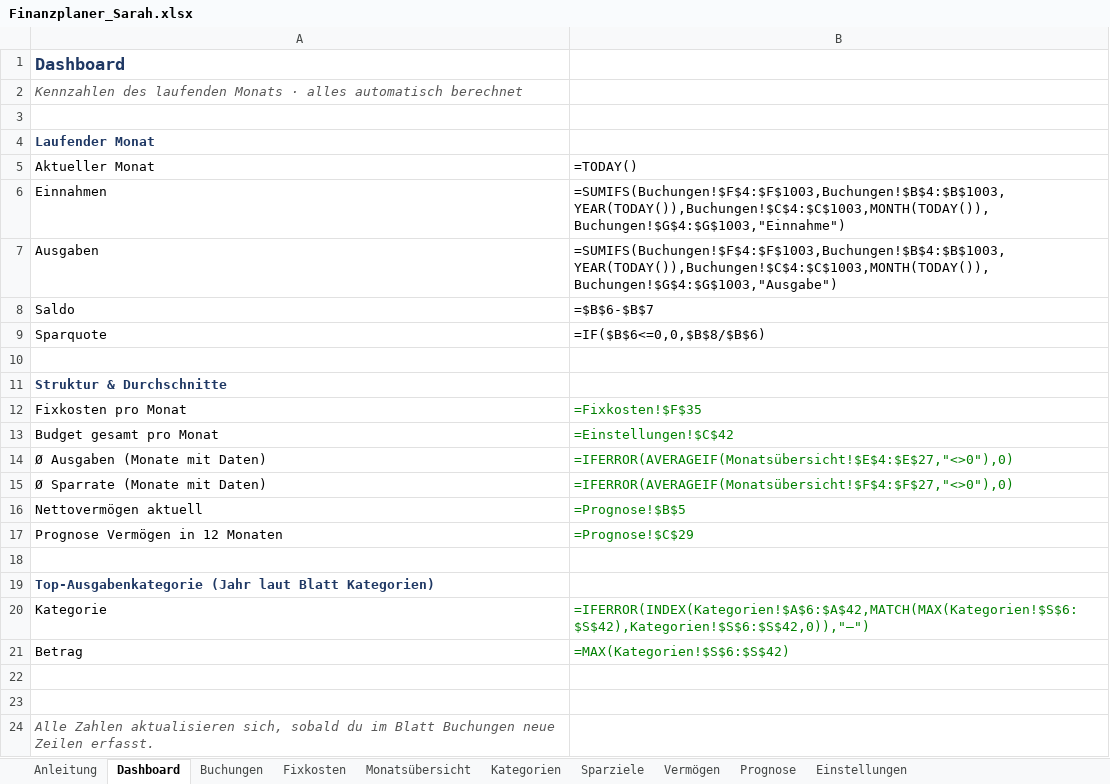
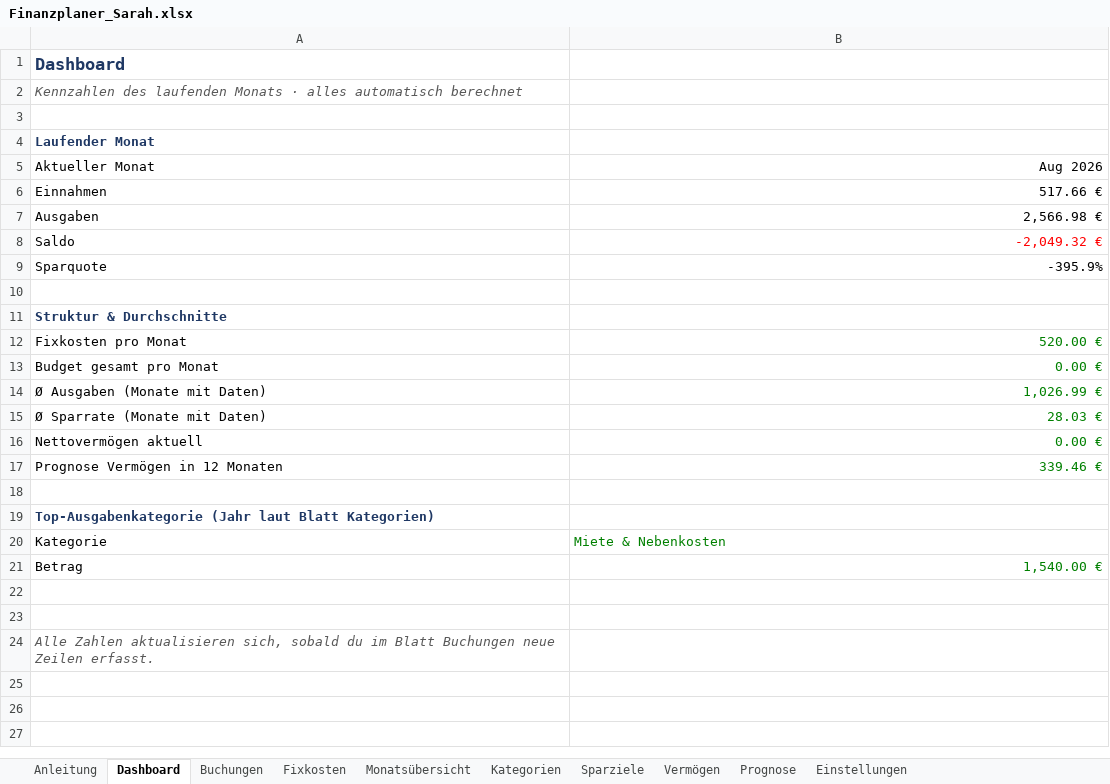
Before and after one commit to samaxa/Mutterschiff, an Excel workbook: Finanzplaner/Finanzplaner_Sarah.xlsx, sheet Dashboard, drawn as a sheet; values as stored, in another font and other column widths than the file's, no borders; formulas without a stored value are shown as written; charts and pictures not drawn; the diff names each change by its address in the sheet, - before the commit and + after, or states it on an @@ line.

```diff
--- a/Finanzplaner/Finanzplaner_Sarah.xlsx (sheet Dashboard)
+++ b/Finanzplaner/Finanzplaner_Sarah.xlsx (sheet Dashboard)
-B5: =TODAY()
+B5: Aug 2026
-B6 (Aug 2026): =SUMIFS(Buchungen!$F$4:$F$1003,Buchungen!$B$4:$B$1003,YEAR(TODAY()),Buchungen!$C$4:$C$1003,MONTH(TODAY()),Buchungen!$G$4:$G$1003,"Einnahme")
+B6 (Aug 2026): 517.66 €
-B7 (Aug 2026): =SUMIFS(Buchungen!$F$4:$F$1003,Buchungen!$B$4:$B$1003,YEAR(TODAY()),Buchungen!$C$4:$C$1003,MONTH(TODAY()),Buchungen!$G$4:$G$1003,"Ausgabe")
+B7 (Aug 2026): 2,566.98 €
-B8 (Aug 2026): =$B$6-$B$7
+B8 (Aug 2026): -2,049.32 €
-B8 text colour: black
+B8 text colour: #FF0000
-B9 (Aug 2026): =IF($B$6<=0,0,$B$8/$B$6)
+B9 (Aug 2026): -395.9%
-B12 (Aug 2026): =Fixkosten!$F$35
+B12 (Aug 2026): 520.00 €
-B13 (Aug 2026): =Einstellungen!$C$42
+B13 (Aug 2026): 0.00 €
-B14 (Aug 2026): =IFERROR(AVERAGEIF(Monatsübersicht!$E$4:$E$27,"<>0"),0)
+B14 (Aug 2026): 1,026.99 €
-B15 (Aug 2026): =IFERROR(AVERAGEIF(Monatsübersicht!$F$4:$F$27,"<>0"),0)
+B15 (Aug 2026): 28.03 €
-B16 (Aug 2026): =Prognose!$B$5
+B16 (Aug 2026): 0.00 €
-B17 (Aug 2026): =Prognose!$C$29
+B17 (Aug 2026): 339.46 €
-B20 (Aug 2026): =IFERROR(INDEX(Kategorien!$A$6:$A$42,MATCH(MAX(Kategorien!$S$6:$S$42),Kategorien!$S$6:$S$42,0)),"–")
+B20 (Aug 2026): Miete & Nebenkosten
-B21 (Aug 2026): =MAX(Kategorien!$S$6:$S$42)
+B21 (Aug 2026): 1,540.00 €
```
Also changed, not shown: sheet Buchungen, sheet Kategorien, sheet Monatsübersicht, sheet Vermögen, sheet Fixkosten, sheet Sparziele, 2 more sheets, formulas that keep their value, charts or pictures, 1 other file.
